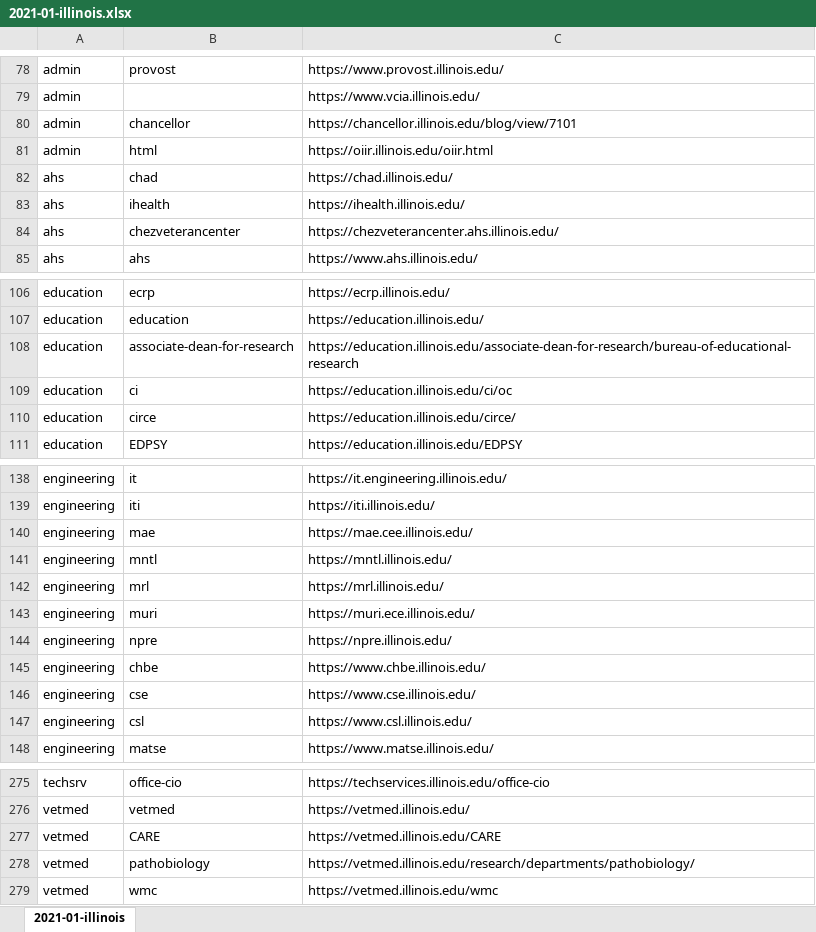
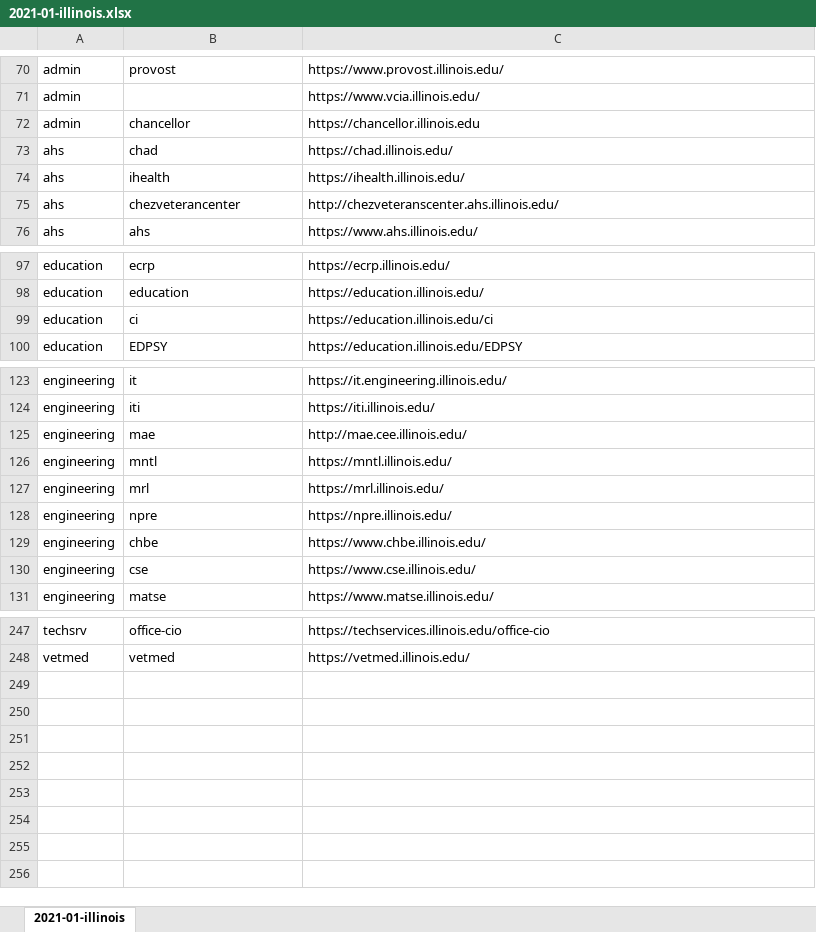
Before and after one commit to opena11y/fae-auditor, an Excel workbook: faeAuditor/auditData/2021-01-illinois.xlsx, sheet 2021-01-illinois, drawn as a sheet; only a part is shown, gaps mark what is left out; values as stored, in another font and other column widths than the file's, no borders; removed rows and columns are numbered as before the commit, all else as after; the diff covers the shown part only; the diff names each change by its address in the sheet, - before the commit and + after, or states it on an @@ line.

```diff
--- a/faeAuditor/auditData/2021-01-illinois.xlsx (sheet 2021-01-illinois)
+++ b/faeAuditor/auditData/2021-01-illinois.xlsx (sheet 2021-01-illinois)
-C72: https://chancellor.illinois.edu/blog/view/7101
+C72: https://chancellor.illinois.edu
-row 81: admin | html | https://oiir.illinois.edu/oiir.html
-C75: https://chezveterancenter.ahs.illinois.edu/
+C75: http://chezveteranscenter.ahs.illinois.edu/
-row 108: education | associate-dean-for-research | https://education.illinois.edu/associate-dean-for-research/bureau-of-educational-research
-C99: https://education.illinois.edu/ci/oc
+C99: https://education.illinois.edu/ci
-row 110: education | circe | https://education.illinois.edu/circe/
-C125: https://mae.cee.illinois.edu/
+C125: http://mae.cee.illinois.edu/
-row 143: engineering | muri | https://muri.ece.illinois.edu/
-row 147: engineering | csl | https://www.csl.illinois.edu/
-row 277: vetmed | CARE | https://vetmed.illinois.edu/CARE
-row 278: vetmed | pathobiology | https://vetmed.illinois.edu/research/departments/pathobiology/
-row 279: vetmed | wmc | https://vetmed.illinois.edu/wmc
```
Also changed, not shown: 2 added rows, 25 removed rows and 17 edited cells elsewhere in this sheet, 1 other file.
